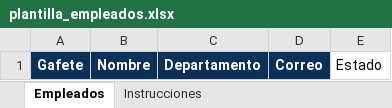
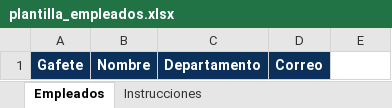
Before and after one commit to esmultiservicios/evaluacion, an Excel workbook: plantilla_empleados.xlsx, sheet Empleados, drawn as a sheet; values as stored, in another font and other column widths than the file's, no borders; the diff names each change by its address in the sheet, - before the commit and + after, or states it on an @@ line.

Commit message:
📥✨ Unifica importadores de Empleados, Preguntas y Juegos
📎 Agrega vista clara del archivo seleccionado en los importadores de Empleados, Preguntas y Juegos.
✅ Muestra nombre, tamaño y estado “Archivo cargado y listo para importar”.
🧹 Mantiene una experiencia uniforme en selección, arrastrar y soltar y pegado de archivos.
❓ Refuerza la importación de Preguntas detectando automáticamente la fila real de encabezados.
🎮 Refuerza la importación de Juegos detectando automáticamente la fila real de encabezados.
📥 Agrega el modal completo de Importar juegos con descarga de plantilla incluida.
📋 Mantiene compatibilidad con las plantillas oficiales XLSX y CSV.
👥 Verifica la plantilla de Empleados con Gafete, Nombre, Departamento y Correo.
🧠 Verifica la plantilla de Preguntas con sus campos de tipo, opciones, respuestas correctas, tiempo, puntos y publicación.
🎯 Verifica la plantilla de Juegos con Nombre, Motor, Categoría, Grupo, Dificultad, Introducción, Tiempo, Publicar y Sonido.
🔎 Valida que XlsxService lea correctamente las tres plantillas.
♻️ Actualiza la versión de admin.js para evitar caché anterior.
🛡️ Mantiene intacta la lógica existente del resto del sistema.
✅ Valida PHP, JavaScript y ausencia de conflictos Git.

```diff
--- a/plantilla_empleados.xlsx (sheet Empleados)
+++ b/plantilla_empleados.xlsx (sheet Empleados)
-E1: Estado
+E1: (empty)
```
Also changed, not shown: sheet Instrucciones, plantilla_juegos.xlsx, plantilla_preguntas.xlsx, 9 other files.
